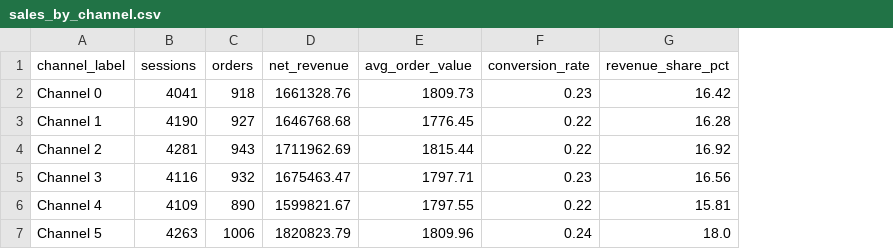
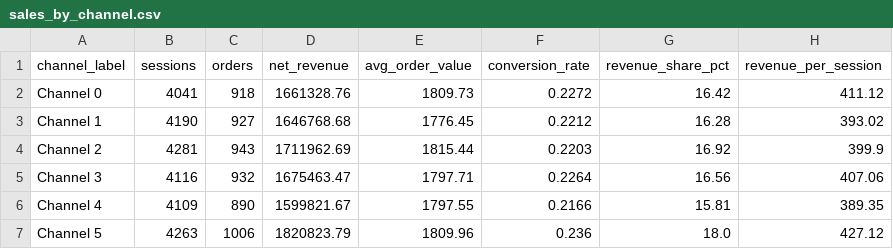
Before and after one commit to Aditya33534523/Ecommerce-analysis, a CSV file: reports/tables/sales_by_channel.csv, drawn as a sheet; the diff names each change by its address in the sheet, - before the commit and + after, or states it on an @@ line.

```diff
--- a/reports/tables/sales_by_channel.csv
+++ b/reports/tables/sales_by_channel.csv
+column H (revenue_per_session), rows 2-7: 411.12 | 393.02 | 399.9 | 407.06 | 389.35 | 427.12
-F2 (conversion_rate): 0.23
+F2 (conversion_rate): 0.2272
-F3 (conversion_rate): 0.22
+F3 (conversion_rate): 0.2212
-F4 (conversion_rate): 0.22
+F4 (conversion_rate): 0.2203
-F5 (conversion_rate): 0.23
+F5 (conversion_rate): 0.2264
-F6 (conversion_rate): 0.22
+F6 (conversion_rate): 0.2166
-F7 (conversion_rate): 0.24
+F7 (conversion_rate): 0.236
```
Also changed, not shown: reports/tables/rfm_segments.csv, reports/tables/sales_by_category.csv, 19 other files.
